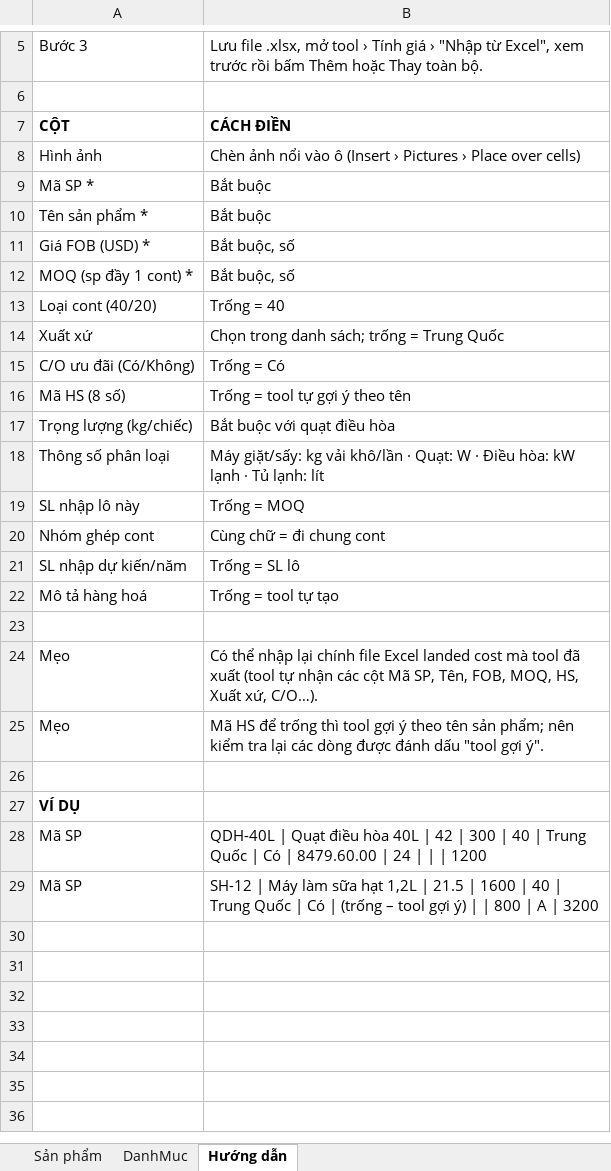
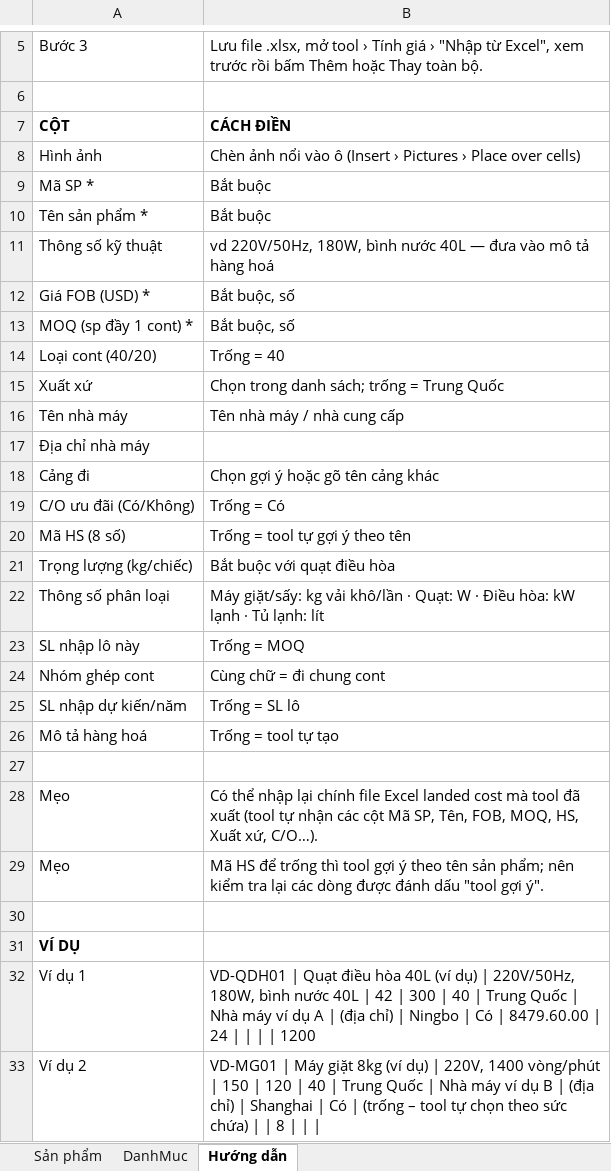
Before and after one commit to rin1947/tools, an Excel workbook: tools/landed-cost/Mau-Import-San-Pham.xlsx, sheet Hướng dẫn, drawn as a sheet; only a part is shown, gaps mark what is left out; values as stored, in another font and other column widths than the file's, no borders; removed rows and columns are numbered as before the commit, all else as after; the diff names each change by its address in the sheet, - before the commit and + after, or states it on an @@ line.

```diff
--- a/tools/landed-cost/Mau-Import-San-Pham.xlsx (sheet Hướng dẫn)
+++ b/tools/landed-cost/Mau-Import-San-Pham.xlsx (sheet Hướng dẫn)
+row 11: Thông số kỹ thuật | vd 220V/50Hz, 180W, bình nước 40L — đưa vào mô tả hàng hoá
+row 16: Tên nhà máy | Tên nhà máy / nhà cung cấp
+row 17: Địa chỉ nhà máy
+row 18: Cảng đi | Chọn gợi ý hoặc gõ tên cảng khác
-row 28: Mã SP | QDH-40L | Quạt điều hòa 40L | 42 | 300 | 40 | Trung Quốc | Có | 8479.60.00 | 24 | | | 1200
-row 29: Mã SP | SH-12 | Máy làm sữa hạt 1,2L | 21.5 | 1600 | 40 | Trung Quốc | Có | (trống – tool gợi ý) | | 800 | A | 3200
+row 32: Ví dụ 1 | VD-QDH01 | Quạt điều hòa 40L (ví dụ) | 220V/50Hz, 180W, bình nước 40L | 42 | 300 | 40 | Trung Quốc | Nhà máy ví dụ A | (địa chỉ) | Ningbo | Có | 8479.60.00 | 24 | | | | 1200
+row 33: Ví dụ 2 | VD-MG01 | Máy giặt 8kg (ví dụ) | 220V, 1400 vòng/phút | 150 | 120 | 40 | Trung Quốc | Nhà máy ví dụ B | (địa chỉ) | Shanghai | Có | (trống – tool tự chọn theo sức chứa) | | 8
```
Also changed, not shown: sheet Sản phẩm, sheet DanhMuc, 6 other files.
